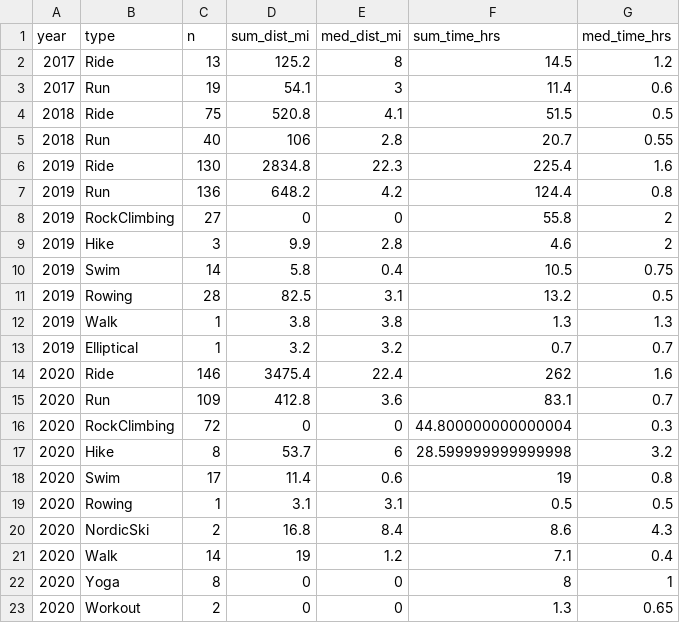
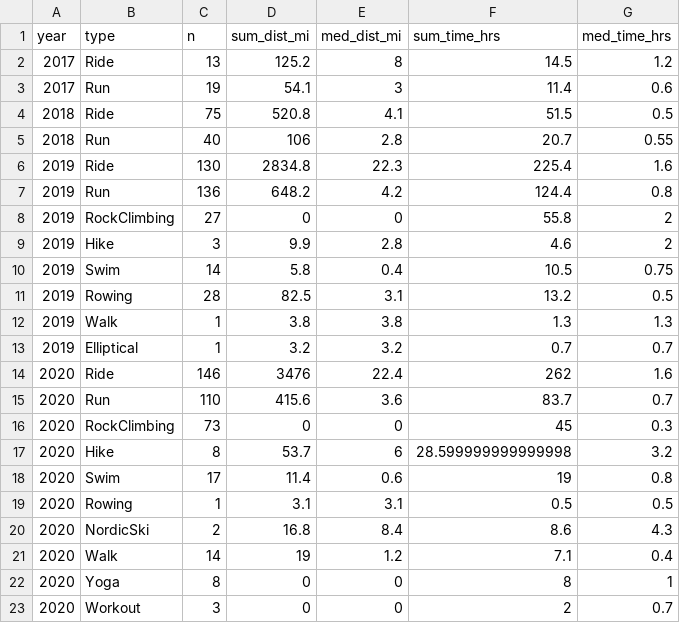
Before and after one commit to kelly-sovacool/strava, a CSV file: data/processed/summary.csv, drawn as a sheet.

```diff
--- a/data/processed/summary.csv
+++ b/data/processed/summary.csv
@@ -13,5 +13,5 @@ year,type,n,sum_dist_mi,med_dist_mi,sum_time_hrs,med_time_hrs
 2019,Elliptical,1,3.2,3.2,0.7,0.7
-2020,Ride,146,3475.4,22.4,262,1.6
-2020,Run,109,412.8,3.6,83.1,0.7
-2020,RockClimbing,72,0,0,44.800000000000004,0.3
+2020,Ride,146,3476,22.4,262,1.6
+2020,Run,110,415.6,3.6,83.7,0.7
+2020,RockClimbing,73,0,0,45,0.3
 2020,Hike,8,53.7,6,28.599999999999998,3.2
@@ -22,2 +22,2 @@ year,type,n,sum_dist_mi,med_dist_mi,sum_time_hrs,med_time_hrs
 2020,Yoga,8,0,0,8,1
-2020,Workout,2,0,0,1.3,0.65
+2020,Workout,3,0,0,2,0.7
```
Also changed, not shown: data/processed/activities.csv, data/raw/activities.csv, 36 other files.
